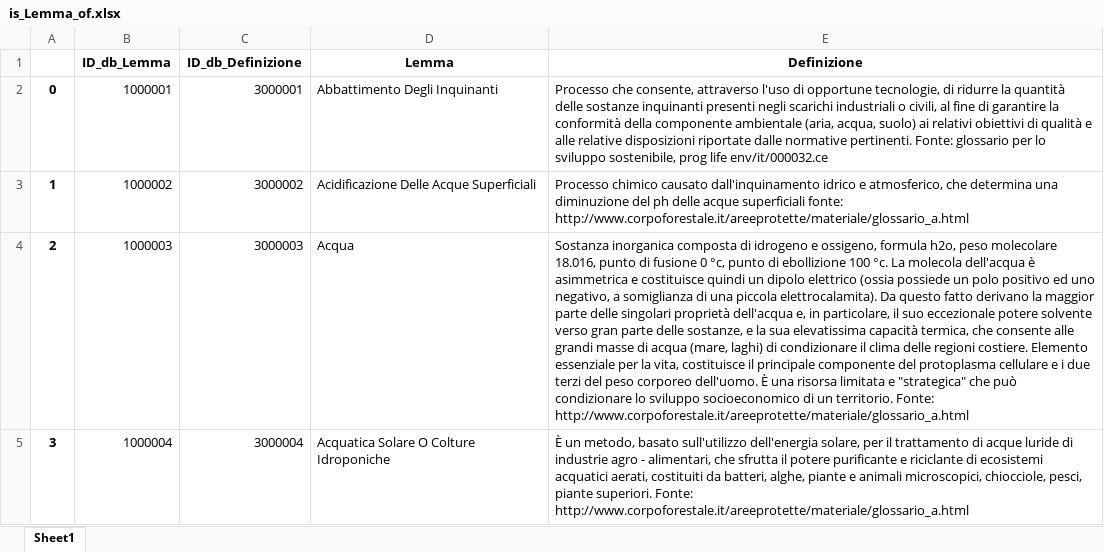
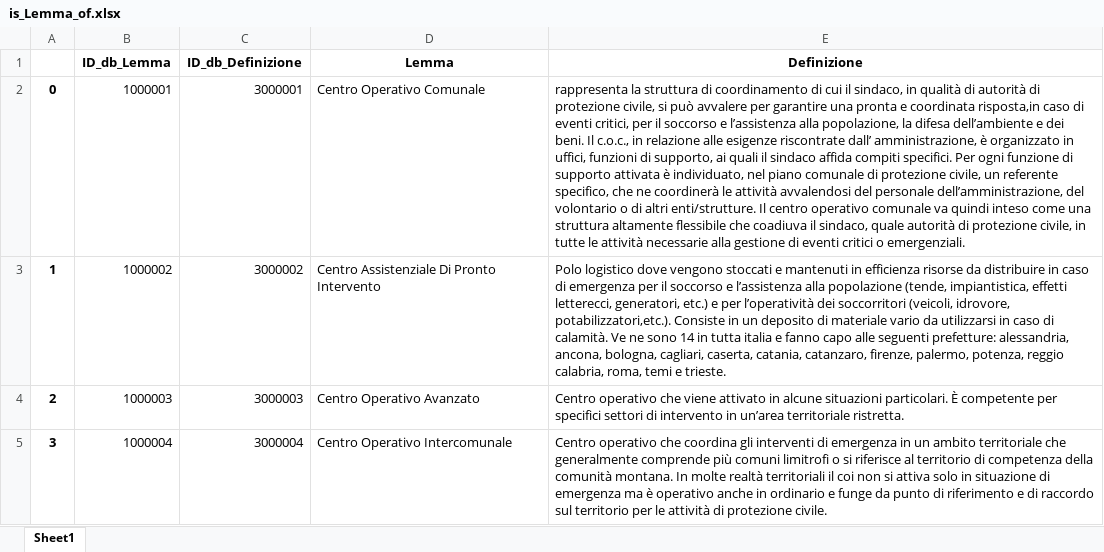
Before and after one commit to tommasosansone91/Metaglossario-Gestisco, an Excel workbook: static/saved_dataframes/tabelle_entita_e_relazionali/is_Lemma_of.xlsx, sheet Sheet1, drawn as a sheet; only a part is shown; values as stored, in another font and other column widths than the file's, no borders; the diff covers the shown part only; the diff names each change by its address in the sheet, - before the commit and + after, or states it on an @@ line.

```diff
--- a/static/saved_dataframes/tabelle_entita_e_relazionali/is_Lemma_of.xlsx (sheet Sheet1)
+++ b/static/saved_dataframes/tabelle_entita_e_relazionali/is_Lemma_of.xlsx (sheet Sheet1)
-D2 (Lemma): Abbattimento Degli Inquinanti
+D2 (Lemma): Centro Operativo Comunale
-E2 (Definizione): Processo che consente, attraverso l'uso di opportune tecnologie, di ridurre la quantità delle sostanze inquinanti presenti negli scarichi industriali o civili, al fine di garantire la conformità della componente ambientale (aria, acqua, suolo) ai relativi obiettivi di qualità e alle relative disposizioni riportate dalle normative pertinenti. Fonte: glossario per lo sviluppo sostenibile, prog life env/it/000032.ce
+E2 (Definizione): rappresenta la struttura di coordinamento di cui il sindaco, in qualità di autorità di protezione civile, si può avvalere per garantire una pronta e coordinata risposta,in caso di eventi critici, per il soccorso e l’assistenza alla popolazione, la difesa dell’ambiente e dei beni. Il c.o.c., in relazione alle esigenze riscontrate dall’ amministrazione, è organizzato in uffici, funzioni di supporto, ai quali il sindaco affida compiti specifici. Per ogni funzione di supporto attivata è individuato, nel piano comunale di protezione civile, un referente specifico, che ne coordinerà le attività avvalendosi del personale dell’amministrazione, del volontario o di altri enti/strutture. Il centro operativo comunale va quindi inteso come una struttura altamente flessibile che coadiuva il sindaco, quale autorità di protezione civile, in tutte le attività necessarie alla gestione di eventi critici o emergenziali.
-D3 (Lemma): Acidificazione Delle Acque Superficiali
+D3 (Lemma): Centro Assistenziale Di Pronto Intervento
-E3 (Definizione): Processo chimico causato dall'inquinamento idrico e atmosferico, che determina una diminuzione del ph delle acque superficiali fonte: http://www.corpoforestale.it/areeprotette/materiale/glossario_a.html
+E3 (Definizione): Polo logistico dove vengono stoccati e mantenuti in efficienza risorse da distribuire in caso di emergenza per il soccorso e l’assistenza alla popolazione (tende, impiantistica, effetti letterecci, generatori, etc.) e per l’operatività dei soccorritori (veicoli, idrovore, potabilizzatori,etc.). Consiste in un deposito di materiale vario da utilizzarsi in caso di calamità. Ve ne sono 14 in tutta italia e fanno capo alle seguenti prefetture: alessandria, ancona, bologna, cagliari, caserta, catania, catanzaro, firenze, palermo, potenza, reggio calabria, roma, temi e trieste.
-D4 (Lemma): Acqua
+D4 (Lemma): Centro Operativo Avanzato
-E4 (Definizione): Sostanza inorganica composta di idrogeno e ossigeno, formula h2o, peso molecolare 18.016, punto di fusione 0 °c, punto di ebollizione 100 °c. La molecola dell'acqua è asimmetrica e costituisce quindi un dipolo elettrico (ossia possiede un polo positivo ed uno negativo, a somiglianza di una piccola elettrocalamita). Da questo fatto derivano la maggior parte delle singolari proprietà dell'acqua e, in particolare, il suo eccezionale potere solvente verso gran parte delle sostanze, e la sua elevatissima capacità termica, che consente alle grandi masse di acqua (mare, laghi) di condizionare il clima delle regioni costiere. Elemento essenziale per la vita, costituisce il principale componente del protoplasma cellulare e i due terzi del peso corporeo dell'uomo. È una risorsa limitata e "strategica" che può condizionare lo sviluppo socioeconomico di un territorio. Fonte: http://www.corpoforestale.it/areeprotette/materiale/glossario_a.html
+E4 (Definizione): Centro operativo che viene attivato in alcune situazioni particolari. È competente per specifici settori di intervento in un’area territoriale ristretta.
-D5 (Lemma): Acquatica Solare O Colture Idroponiche
+D5 (Lemma): Centro Operativo Intercomunale
-E5 (Definizione): È un metodo, basato sull'utilizzo dell'energia solare, per il trattamento di acque luride di industrie agro - alimentari, che sfrutta il potere purificante e riciclante di ecosistemi acquatici aerati, costituiti da batteri, alghe, piante e animali microscopici, chiocciole, pesci, piante superiori. Fonte: http://www.corpoforestale.it/areeprotette/materiale/glossario_a.html
+E5 (Definizione): Centro operativo che coordina gli interventi di emergenza in un ambito territoriale che generalmente comprende più comuni limitrofi o si riferisce al territorio di competenza della comunità montana. In molte realtà territoriali il coi non si attiva solo in situazione di emergenza ma è operativo anche in ordinario e funge da punto di riferimento e di raccordo sul territorio per le attività di protezione civile.
```
Also changed, not shown: 8 added rows, 181 removed rows, 136 edited cells and row numbers in column A elsewhere in this sheet, static/saved_dataframes/Elab1.xlsx, static/saved_dataframes/Terminologia_metaglossario.xlsx, 21 other files.
